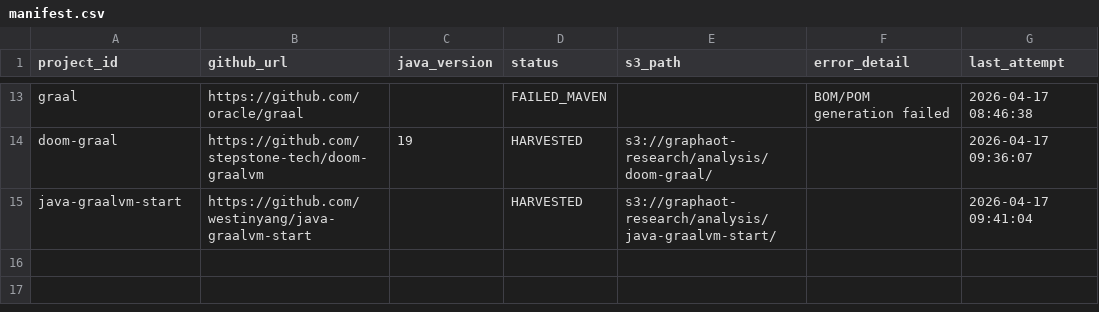
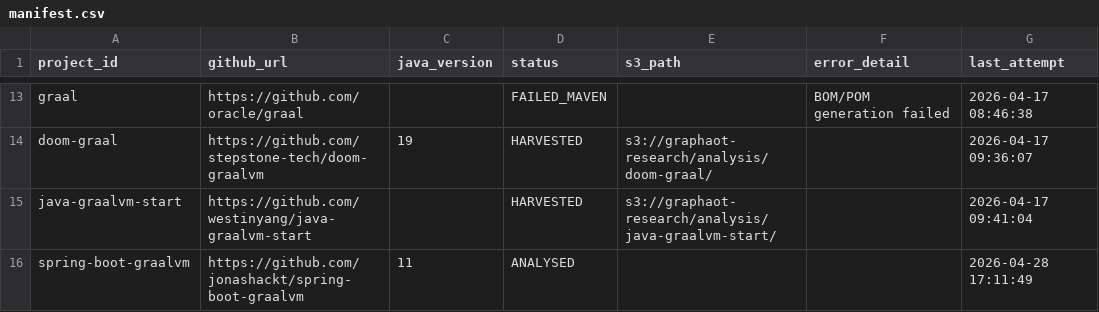
Before and after one commit to sergio-oliveira-br/GraphAOT, a CSV file: src/data/manifest.csv, drawn as a sheet; only a part is shown, gaps mark what is left out; the diff names each change by its address in the sheet, - before the commit and + after, or states it on an @@ line.

Commit message:
Update manifest.csv
new project added

```diff
--- a/src/data/manifest.csv
+++ b/src/data/manifest.csv
+row 16: spring-boot-graalvm | https://github.com/jonashackt/spring-boot-graalvm | 11 | ANALYSED |  |  | 2026-04-28 17:11:49
```
